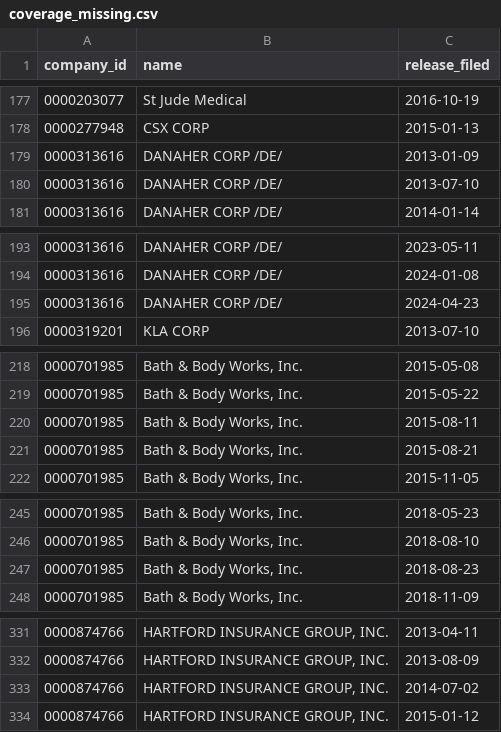
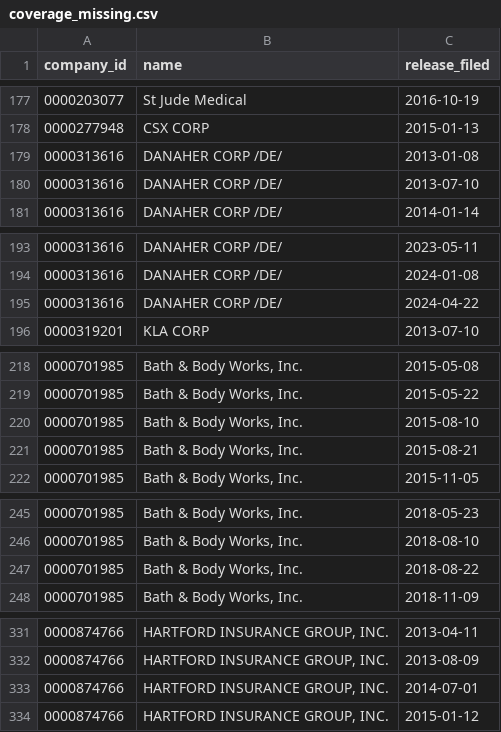
Before and after one commit to johnsajeeve/Earnings-Surprise-Predictor, a CSV file: audits/evidence/wave-1.6/coverage_missing.csv, drawn as a sheet; only a part is shown, gaps mark what is left out; the diff covers the shown part only.

```diff
--- a/audits/evidence/wave-1.6/coverage_missing.csv
+++ b/audits/evidence/wave-1.6/coverage_missing.csv
@@ -178,3 +178,3 @@ company_id,name,release_filed
 0000277948,CSX CORP,2015-01-13
-0000313616,DANAHER CORP /DE/,2013-01-09
+0000313616,DANAHER CORP /DE/,2013-01-08
 0000313616,DANAHER CORP /DE/,2013-07-10
@@ -194,3 +194,3 @@ company_id,name,release_filed
 0000313616,DANAHER CORP /DE/,2024-01-08
-0000313616,DANAHER CORP /DE/,2024-04-23
+0000313616,DANAHER CORP /DE/,2024-04-22
 0000319201,KLA CORP,2013-07-10
@@ -219,3 +219,3 @@ company_id,name,release_filed
 0000701985,"Bath & Body Works, Inc.",2015-05-22
-0000701985,"Bath & Body Works, Inc.",2015-08-11
+0000701985,"Bath & Body Works, Inc.",2015-08-10
 0000701985,"Bath & Body Works, Inc.",2015-08-21
@@ -246,3 +246,3 @@ company_id,name,release_filed
 0000701985,"Bath & Body Works, Inc.",2018-08-10
-0000701985,"Bath & Body Works, Inc.",2018-08-23
+0000701985,"Bath & Body Works, Inc.",2018-08-22
 0000701985,"Bath & Body Works, Inc.",2018-11-09
@@ -332,3 +332,3 @@ company_id,name,release_filed
 0000874766,"HARTFORD INSURANCE GROUP, INC.",2013-08-09
-0000874766,"HARTFORD INSURANCE GROUP, INC.",2014-07-02
+0000874766,"HARTFORD INSURANCE GROUP, INC.",2014-07-01
 0000874766,"HARTFORD INSURANCE GROUP, INC.",2015-01-12
```
Also changed, not shown: 8 edited cells elsewhere in this file, audits/evidence/wave-1.7/ae02_sample.csv, audits/evidence/wave-1.7/lb03_sample.csv, 30 other files.
